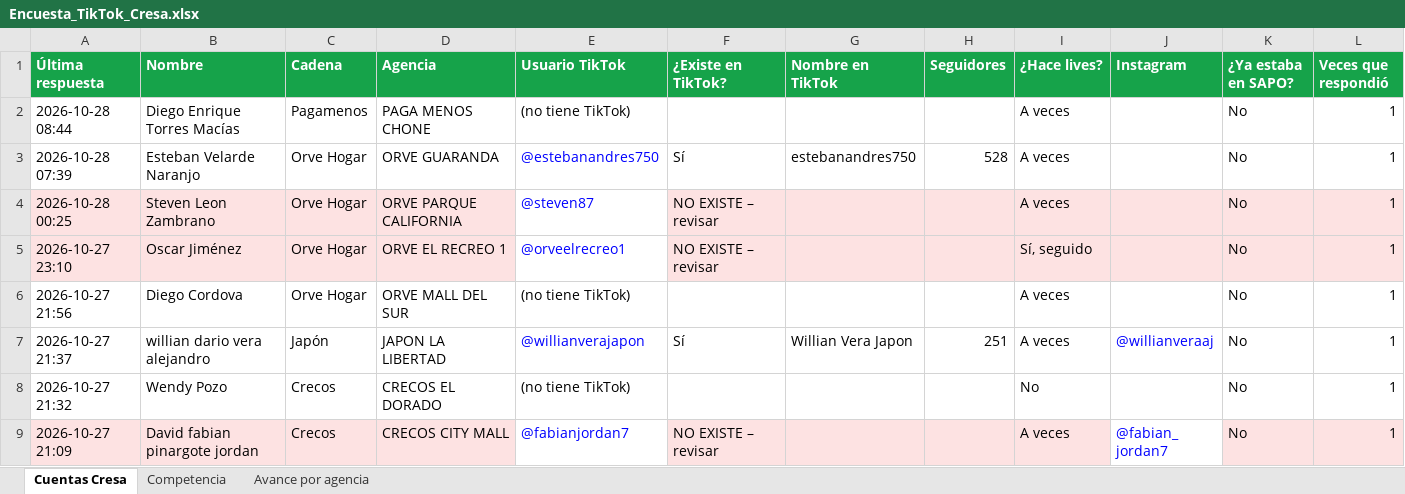
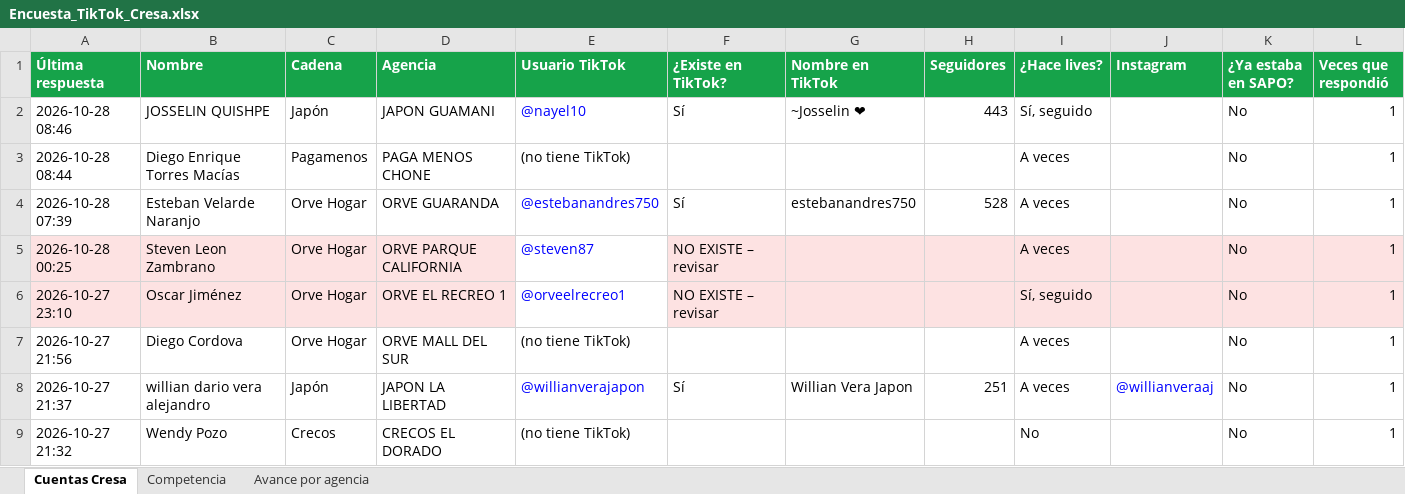
Before and after one commit to cdizquierdoc-hub/monitor-lives-tiktok, an Excel workbook: data/encuesta/Encuesta_TikTok_Cresa.xlsx, sheet Cuentas Cresa, drawn as a sheet; only a part is shown; the shorter side is filled out with more unchanged rows; values as stored, in another font and other column widths than the file's, no borders; the diff names each change by its address in the sheet, - before the commit and + after, or states it on an @@ line.

```diff
--- a/data/encuesta/Encuesta_TikTok_Cresa.xlsx (sheet Cuentas Cresa)
+++ b/data/encuesta/Encuesta_TikTok_Cresa.xlsx (sheet Cuentas Cresa)
+row 2: 2026-10-28 08:46 | JOSSELIN QUISHPE | Japón | JAPON GUAMANI | @nayel10 | Sí | ~Josselin ❤ | 443 | Sí, seguido |  | No | 1
```
Also changed, not shown: sheet Avance por agencia, 6 other files.
